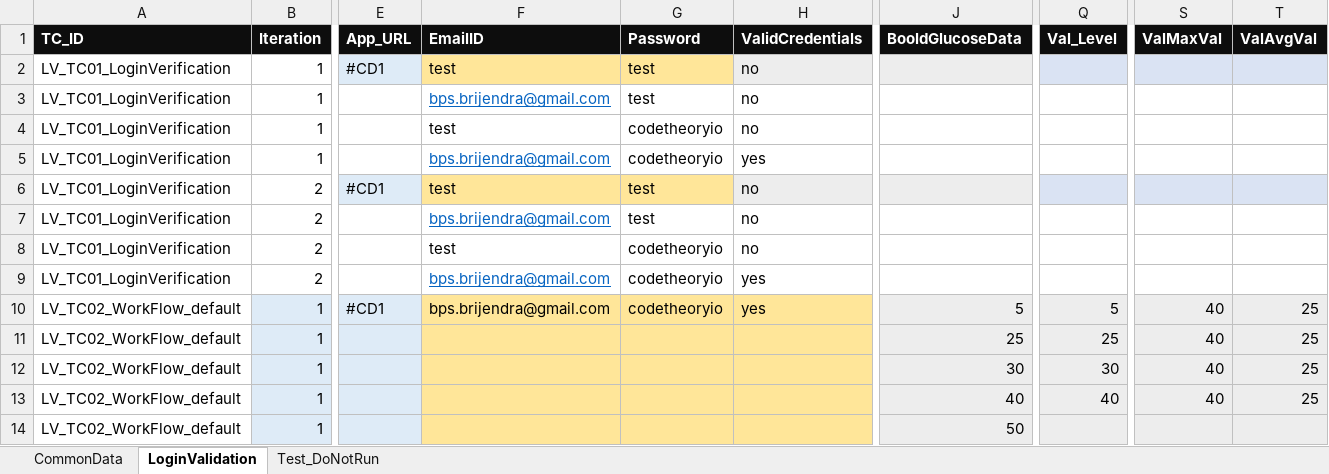
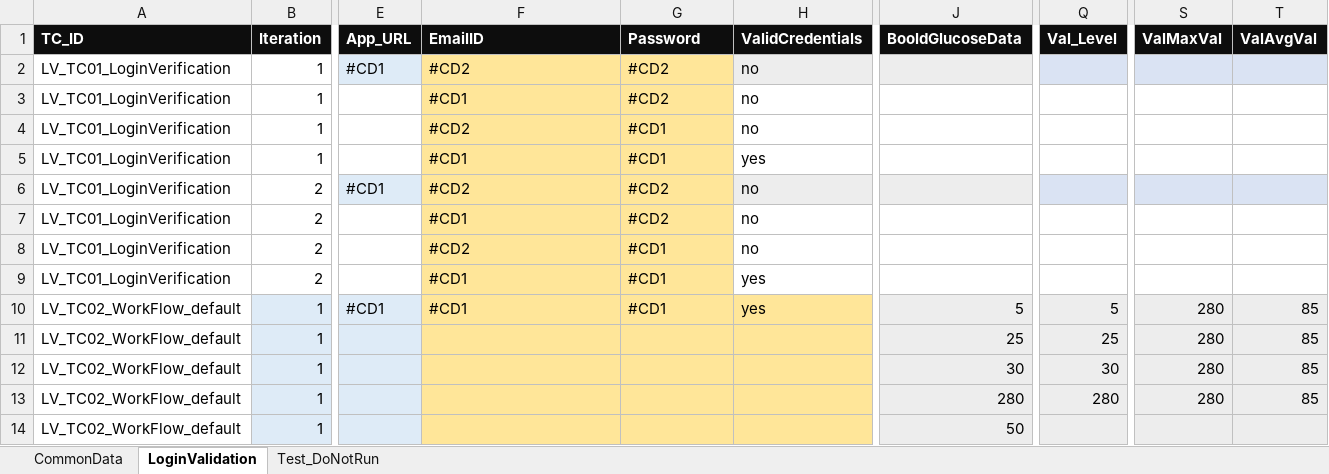
Before and after one commit to BrijendraSingh/CD_Sweety_Automation_Assignment, an Excel workbook: Files/TestData.xlsx, sheet LoginValidation, drawn as a sheet; only a part is shown, gaps mark what is left out; values as stored, in another font and other column widths than the file's, no borders; the diff covers the shown part only; the diff names each change by its address in the sheet, - before the commit and + after, or states it on an @@ line.

```diff
--- a/Files/TestData.xlsx (sheet LoginValidation)
+++ b/Files/TestData.xlsx (sheet LoginValidation)
-F2 (EmailID): test
+F2 (EmailID): #CD2
-G2:G3 (Password): test
+G2:G3 (Password): #CD2
-F3 (EmailID): bps.brijendra@gmail.com
+F3 (EmailID): #CD1
-F3:G5 fill: none
+F3:G5 fill: #FFE699
@@ F3 underline: on → off, text colour: #0563C1 → black @@
-F4 (EmailID): test
+F4 (EmailID): #CD2
-G4:G5 (Password): codetheoryio
+G4:G5 (Password): #CD1
-F5 (EmailID): bps.brijendra@gmail.com
+F5 (EmailID): #CD1
@@ F5 underline: on → off, text colour: #0563C1 → black @@
-F6 (EmailID): test
+F6 (EmailID): #CD2
-G6:G7 (Password): test
+G6:G7 (Password): #CD2
-F7 (EmailID): bps.brijendra@gmail.com
+F7 (EmailID): #CD1
-F7:G9 fill: none
+F7:G9 fill: #FFE699
@@ F7 underline: on → off, text colour: #0563C1 → black @@
-F8 (EmailID): test
+F8 (EmailID): #CD2
-G8:G10 (Password): codetheoryio
+G8:G10 (Password): #CD1
-F9:F10 (EmailID): bps.brijendra@gmail.com
+F9:F10 (EmailID): #CD1
@@ F9 underline: on → off, text colour: #0563C1 → black @@
-S10:S13 (ValMaxVal): 40
+S10:S13 (ValMaxVal): 280
-T10:T13 (ValAvgVal): 25
+T10:T13 (ValAvgVal): 85
-J13 (BooldGlucoseData): 40
+J13 (BooldGlucoseData): 280
-Q13 (Val_Level): 40
+Q13 (Val_Level): 280
```
Also changed, not shown: 127 edited cells elsewhere in this sheet, sheet CommonData, sheet Test_DoNotRun, Files/RunManager.xlsx, 2 other files.
